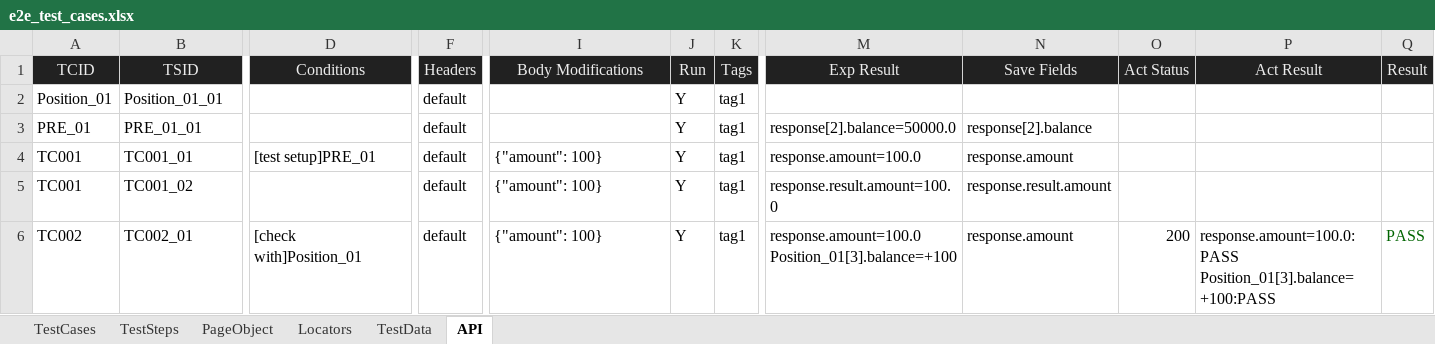
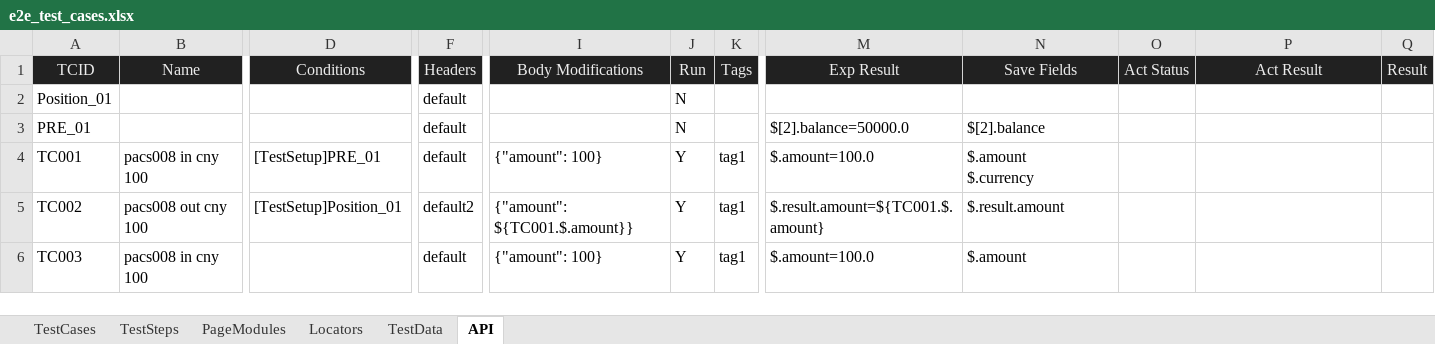
Before and after one commit to huangsx0213/e2e_test_framework, an Excel workbook: test_cases/e2e_test_cases.xlsx, sheet API, drawn as a sheet; only a part is shown, gaps mark what is left out; values as stored, in another font and other column widths than the file's, no borders; ↵ is a line break in a cell; the diff covers the shown part only; the diff names each change by its address in the sheet, - before the commit and + after, or states it on an @@ line.

```diff
--- a/test_cases/e2e_test_cases.xlsx (sheet API)
+++ b/test_cases/e2e_test_cases.xlsx (sheet API)
-sheet tab: PageObject
+sheet tab: PageModules
-B1: TSID
+B1: Name
-B2 (Name): Position_01_01
+B2 (Name): (empty)
-J2:J3 (Run): Y
+J2:J3 (Run): N
-K2:K3 (Tags): tag1
+K2:K3 (Tags): (empty)
-B3 (Name): PRE_01_01
+B3 (Name): (empty)
-M3 (Exp Result): response[2].balance=50000.0
+M3 (Exp Result): $[2].balance=50000.0
-N3 (Save Fields): response[2].balance
+N3 (Save Fields): $[2].balance
-B4 (Name): TC001_01
+B4 (Name): pacs008 in cny 100
-D4 (Conditions): [test setup]PRE_01
+D4 (Conditions): [TestSetup]PRE_01
-M4 (Exp Result): response.amount=100.0
+M4 (Exp Result): $.amount=100.0
-N4 (Save Fields): response.amount
+N4 (Save Fields): $.amount ↵ $.currency
-A5 (TCID): TC001
+A5 (TCID): TC002
-B5 (Name): TC001_02
+B5 (Name): pacs008 out cny 100
-D5 (Conditions): (empty)
+D5 (Conditions): [TestSetup]Position_01
-F5 (Headers): default
+F5 (Headers): default2
-I5 (Body Modifications): {"amount": 100}
+I5 (Body Modifications): {"amount": ${TC001.$.amount}}
-M5 (Exp Result): response.result.amount=100.0
+M5 (Exp Result): $.result.amount=${TC001.$.amount}
-N5 (Save Fields): response.result.amount
+N5 (Save Fields): $.result.amount
-A6 (TCID): TC002
+A6 (TCID): TC003
-B6 (Name): TC002_01
+B6 (Name): pacs008 in cny 100
-D6 (Conditions): [check with]Position_01
+D6 (Conditions): (empty)
-M6 (Exp Result): response.amount=100.0 ↵ Position_01[3].balance=+100
+M6 (Exp Result): $.amount=100.0
-N6 (Save Fields): response.amount
+N6 (Save Fields): $.amount
-O6 (Act Status): 200
+O6 (Act Status): (empty)
-P6 (Act Result): response.amount=100.0:PASS ↵ Position_01[3].balance=+100:PASS
+P6 (Act Result): (empty)
-Q6 (Result): PASS
+Q6 (Result): (empty)
```
Also changed, not shown: 2 edited cells elsewhere in this sheet, sheet PageModules, sheet TestCases, sheet TestSteps, test_cases/web_test_cases.xlsx, 1 other file.
